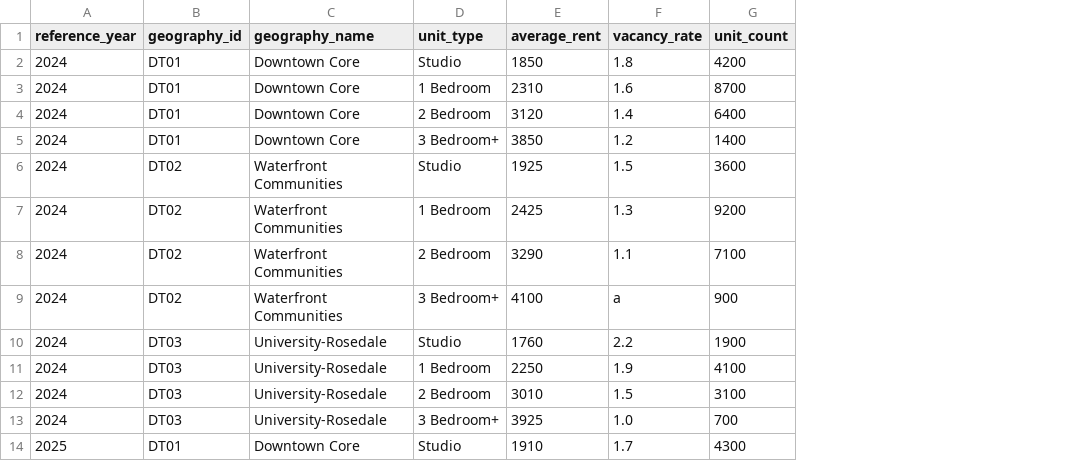
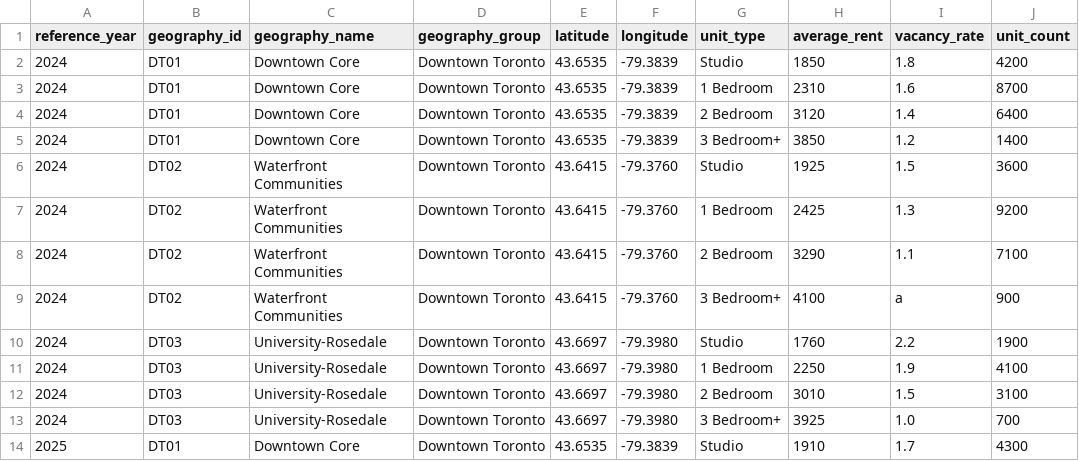
Before and after one commit to XXStvXX/Toronto-Rent-Heatmap-Lab, a CSV file: data/sample/rent_observations_sample.csv, drawn as a sheet; only a part is shown; the diff names each change by its address in the sheet, - before the commit and + after, or states it on an @@ line.

Commit message:
Add sample geography coordinates

```diff
--- a/data/sample/rent_observations_sample.csv
+++ b/data/sample/rent_observations_sample.csv
+column D (geography_group), rows 2-14: all Downtown Toronto
+column E (latitude), rows 2-14: 43.6535 | 43.6535 | 43.6535 | 43.6535 | 43.6415 | 43.6415 | 43.6415 | 43.6415 | 43.6697 | 43.6697 | 43.6697 | 43.6697 | 43.6535
+column F (longitude), rows 2-14: -79.3839 | -79.3839 | -79.3839 | -79.3839 | -79.3760 | -79.3760 | -79.3760 | -79.3760 | -79.3980 | -79.3980 | -79.3980 | -79.3980 | -79.3839
```
